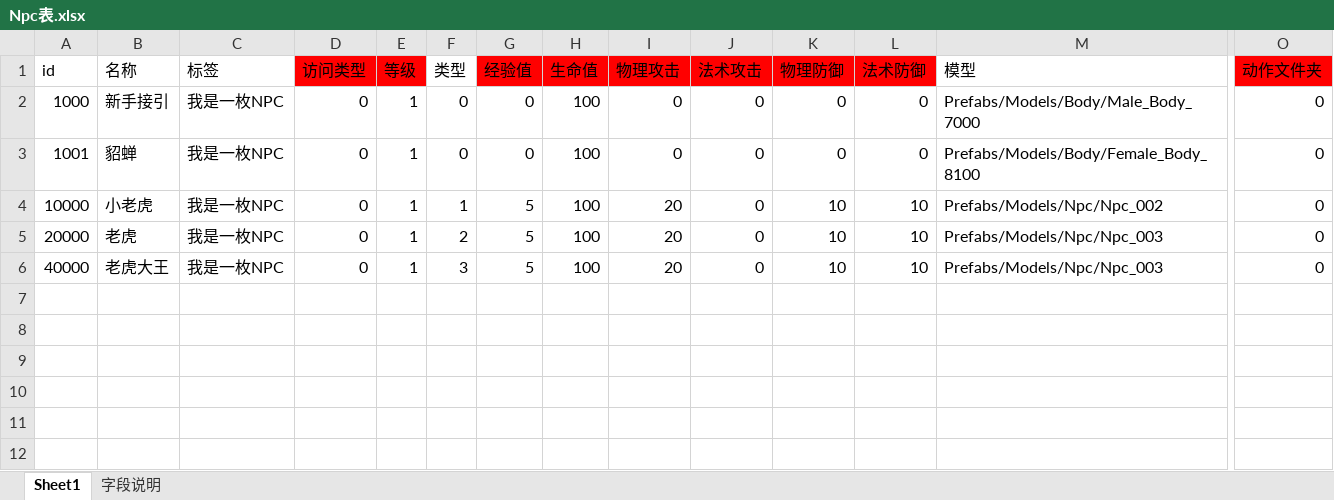
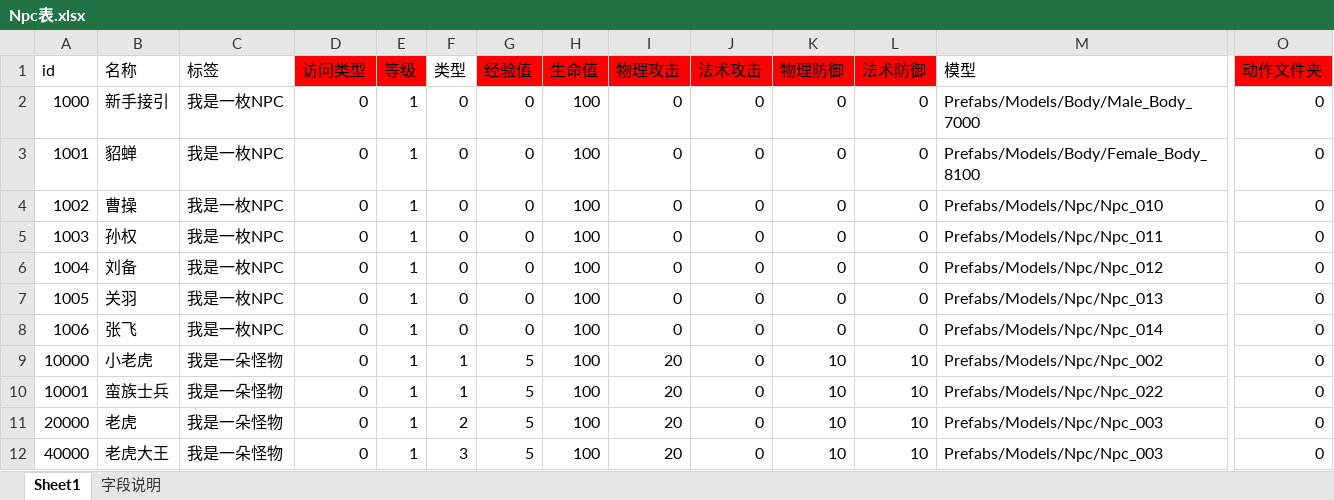
Before and after one commit to Klanly/BWM, an Excel workbook: doc/table/Npc表.xlsx, sheet Sheet1, drawn as a sheet; only a part is shown, gaps mark what is left out; values as stored, in another font and other column widths than the file's, no borders; addresses are those after the commit; rows hold the shown columns only; the diff names each change by its address in the sheet, - before the commit and + after, or states it on an @@ line.

Commit message:
增加了几个新的npc

```diff
--- a/doc/table/Npc表.xlsx (sheet Sheet1)
+++ b/doc/table/Npc表.xlsx (sheet Sheet1)
+row 4: 1002 | 曹操 | 我是一枚NPC | 0 | 1 | 0 | 0 | 100 | 0 | 0 | 0 | 0 | Prefabs/Models/Npc/Npc_010 | 0
+row 5: 1003 | 孙权 | 我是一枚NPC | 0 | 1 | 0 | 0 | 100 | 0 | 0 | 0 | 0 | Prefabs/Models/Npc/Npc_011 | 0
+row 6: 1004 | 刘备 | 我是一枚NPC | 0 | 1 | 0 | 0 | 100 | 0 | 0 | 0 | 0 | Prefabs/Models/Npc/Npc_012 | 0
+row 7: 1005 | 关羽 | 我是一枚NPC | 0 | 1 | 0 | 0 | 100 | 0 | 0 | 0 | 0 | Prefabs/Models/Npc/Npc_013 | 0
+row 8: 1006 | 张飞 | 我是一枚NPC | 0 | 1 | 0 | 0 | 100 | 0 | 0 | 0 | 0 | Prefabs/Models/Npc/Npc_014 | 0
-C9 (标签): 我是一枚NPC
+C9 (标签): 我是一朵怪物
+row 10: 10001 | 蛮族士兵 | 我是一朵怪物 | 0 | 1 | 1 | 5 | 100 | 20 | 0 | 10 | 10 | Prefabs/Models/Npc/Npc_022 | 0
-C11:C12 (标签): 我是一枚NPC
+C11:C12 (标签): 我是一朵怪物
```
